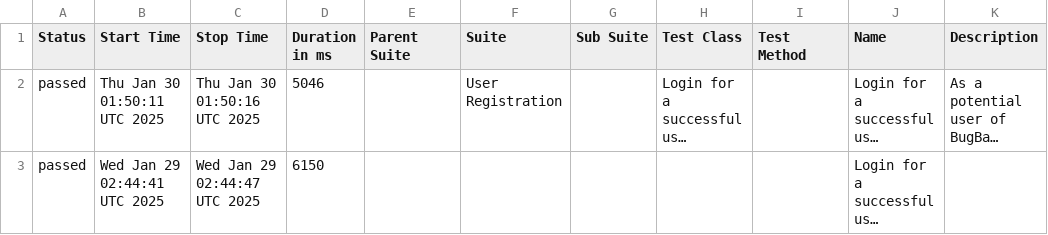
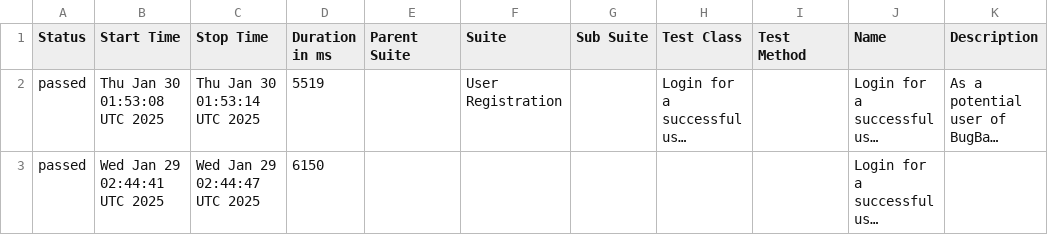
Before and after one commit to marcoshioka/JavaSeleniumCucumber, a CSV file: data/suites.csv, drawn as a sheet; long unchanged cells end in …; the diff names each change by its address in the sheet, - before the commit and + after, or states it on an @@ line.

```diff
--- a/data/suites.csv
+++ b/data/suites.csv
-B2 (Start Time): Thu Jan 30 01:50:11 UTC 2025
+B2 (Start Time): Thu Jan 30 01:53:08 UTC 2025
-C2 (Stop Time): Thu Jan 30 01:50:16 UTC 2025
+C2 (Stop Time): Thu Jan 30 01:53:14 UTC 2025
-D2 (Duration in ms): 5046
+D2 (Duration in ms): 5519
```
Also changed, not shown: 19 other files.
